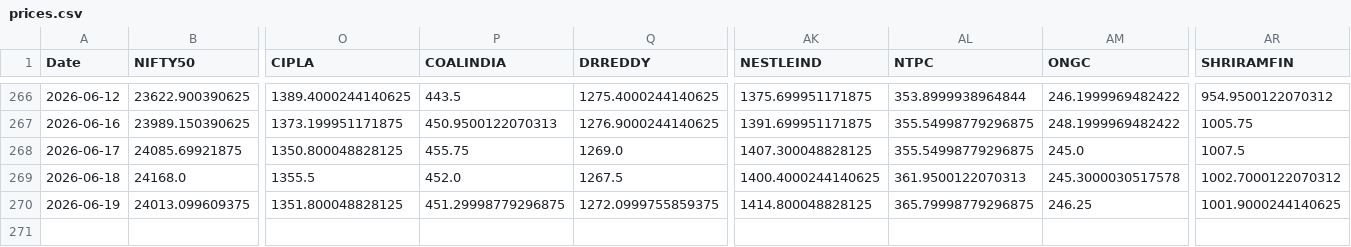
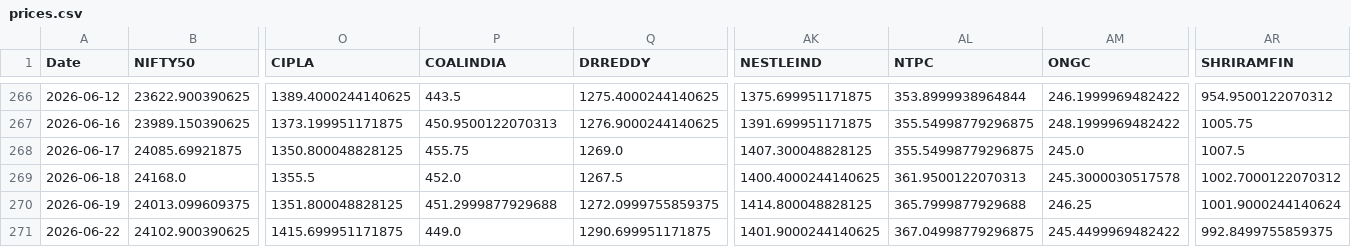
Before and after one commit to varshu22/relative-rotational-graph, a CSV file: prices.csv, drawn as a sheet; only a part is shown, gaps mark what is left out; rows hold the shown columns only; the diff names each change by its address in the sheet, - before the commit and + after, or states it on an @@ line.

```diff
--- a/prices.csv
+++ b/prices.csv
-P270 (COALINDIA): 451.29998779296875
+P270 (COALINDIA): 451.2999877929688
-AL270 (NTPC): 365.79998779296875
+AL270 (NTPC): 365.7999877929688
-AR270 (SHRIRAMFIN): 1001.9000244140625
+AR270 (SHRIRAMFIN): 1001.9000244140624
+row 271: 2026-06-22 | 24102.900390625 | 1415.699951171875 | 449.0 | 1290.699951171875 | 1401.9000244140625 | 367.04998779296875 | 245.4499969482422 | 992.8499755859375
```
Also changed, not shown: 1 other file.
